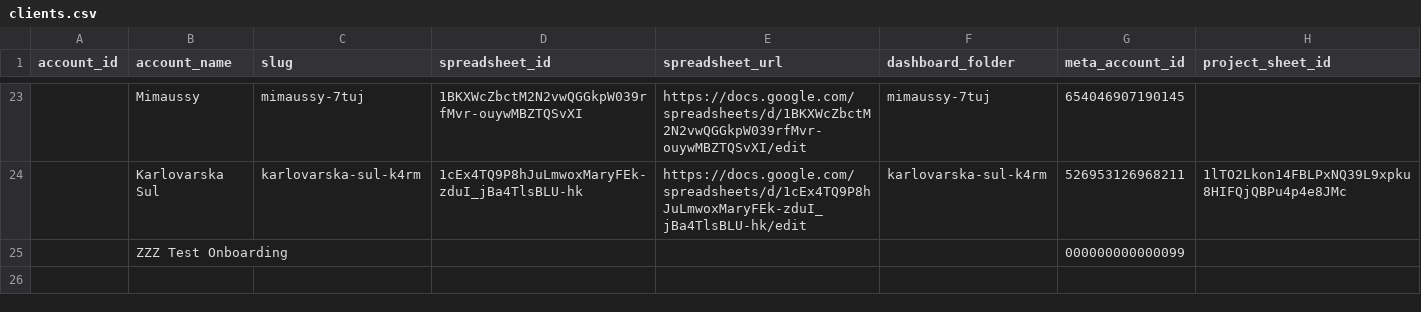
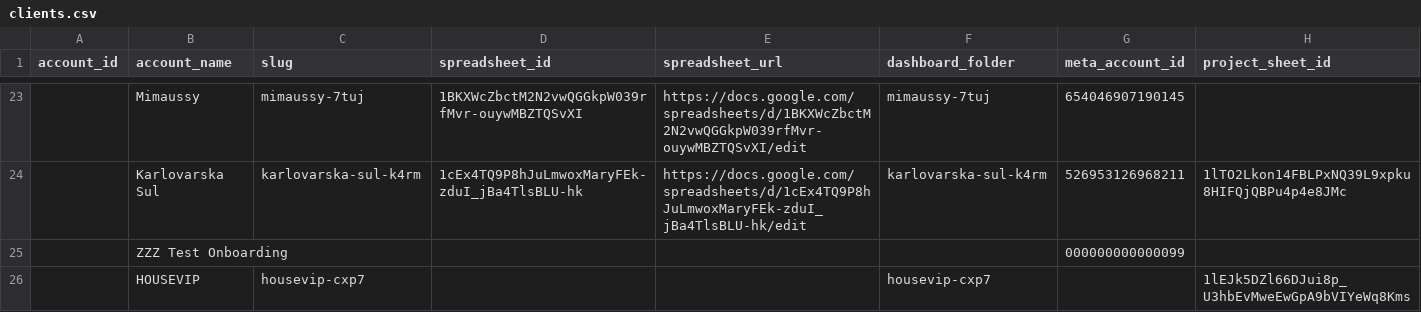
Before and after one commit to toysagency01-bot/toys-reporting, a CSV file: config/clients.csv, drawn as a sheet; only a part is shown, gaps mark what is left out; the diff names each change by its address in the sheet, - before the commit and + after, or states it on an @@ line.

```diff
--- a/config/clients.csv
+++ b/config/clients.csv
+row 26:  | HOUSEVIP | housevip-cxp7 |  |  | housevip-cxp7 |  | 1lEJk5DZl66DJui8p_U3hbEvMweEwGpA9bVIYeWq8Kms
```
Also changed, not shown: 2 other files.
